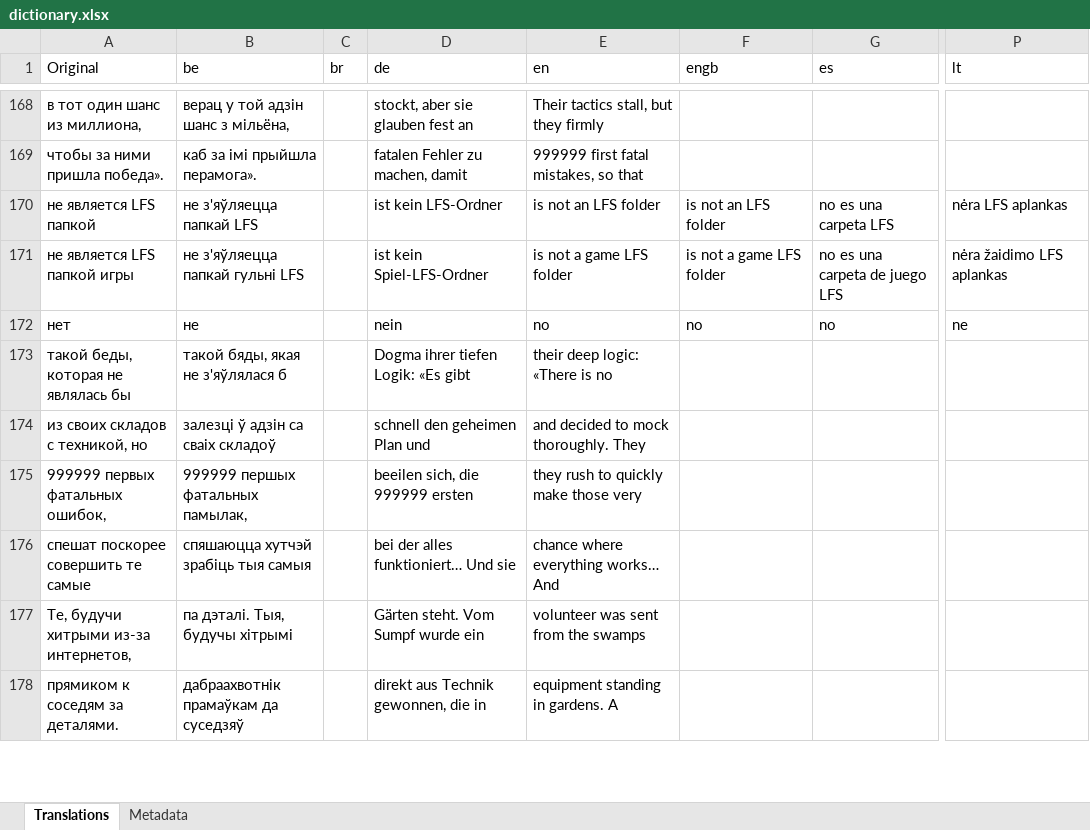
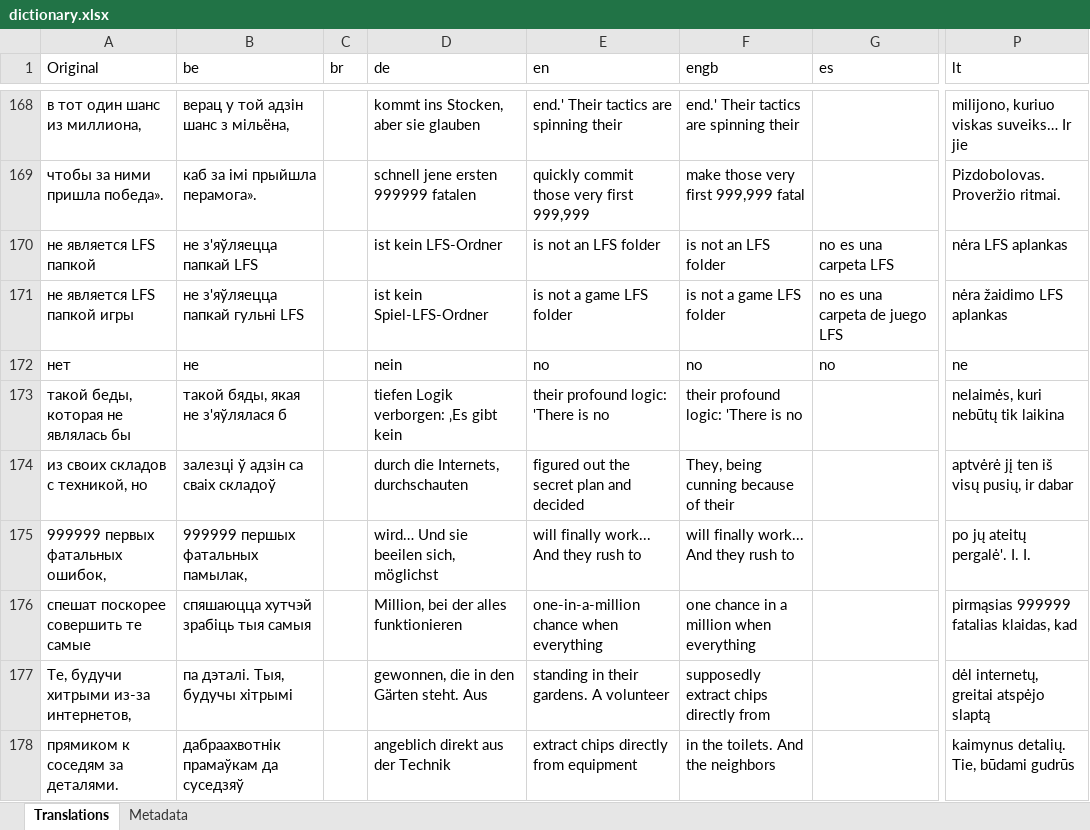
Before and after one commit to erickreyestorres/DBIPatcher, an Excel workbook: data/dictionary.xlsx, sheet Translations, drawn as a sheet; only a part is shown, gaps mark what is left out; values as stored, in another font and other column widths than the file's, no borders; the diff covers the shown part only; the diff names each change by its address in the sheet, - before the commit and + after, or states it on an @@ line.

```diff
--- a/data/dictionary.xlsx (sheet Translations)
+++ b/data/dictionary.xlsx (sheet Translations)
-D168 (de): stockt, aber sie glauben fest an
+D168 (de): kommt ins Stocken, aber sie glauben
-E168 (en): Their tactics stall, but they firmly
+E168 (en): end.' Their tactics are spinning their
-F168 (engb): (empty)
+F168 (engb): end.' Their tactics are spinning their
-P168 (lt): (empty)
+P168 (lt): milijono, kuriuo viskas suveiks… Ir jie
-D169 (de): fatalen Fehler zu machen, damit
+D169 (de): schnell jene ersten 999999 fatalen
-E169 (en): 999999 first fatal mistakes, so that
+E169 (en): quickly commit those very first 999,999
-F169 (engb): (empty)
+F169 (engb): make those very first 999,999 fatal
-P169 (lt): (empty)
+P169 (lt): Pizdobolovas. Proveržio ritmai.
-D173 (de): Dogma ihrer tiefen Logik: «Es gibt
+D173 (de): tiefen Logik verborgen: ‚Es gibt kein
-E173 (en): their deep logic: «There is no
+E173 (en): their profound logic: 'There is no
-F173 (engb): (empty)
+F173 (engb): their profound logic: 'There is no
-P173 (lt): (empty)
+P173 (lt): nelaimės, kuri nebūtų tik laikina
-D174 (de): schnell den geheimen Plan und
+D174 (de): durch die Internets, durchschauten
-E174 (en): and decided to mock thoroughly. They
+E174 (en): figured out the secret plan and decided
-F174 (engb): (empty)
+F174 (engb): They, being cunning because of their
-P174 (lt): (empty)
+P174 (lt): aptvėrė jį ten iš visų pusių, ir dabar
-D175 (de): beeilen sich, die 999999 ersten
+D175 (de): wird… Und sie beeilen sich, möglichst
-E175 (en): they rush to quickly make those very
+E175 (en): will finally work... And they rush to
-F175 (engb): (empty)
+F175 (engb): will finally work... And they rush to
-P175 (lt): (empty)
+P175 (lt): po jų ateitų pergalė'. I. I.
-D176 (de): bei der alles funktioniert… Und sie
+D176 (de): Million, bei der alles funktionieren
-E176 (en): chance where everything works… And
+E176 (en): one-in-a-million chance when everything
-F176 (engb): (empty)
+F176 (engb): one chance in a million when everything
-P176 (lt): (empty)
+P176 (lt): pirmąsias 999999 fatalias klaidas, kad
-D177 (de): Gärten steht. Vom Sumpf wurde ein
+D177 (de): gewonnen, die in den Gärten steht. Aus
-E177 (en): volunteer was sent from the swamps
+E177 (en): standing in their gardens. A volunteer
-F177 (engb): (empty)
+F177 (engb): supposedly extract chips directly from
-P177 (lt): (empty)
+P177 (lt): dėl internetų, greitai atspėjo slaptą
-D178 (de): direkt aus Technik gewonnen, die in
+D178 (de): angeblich direkt aus der Technik
-E178 (en): equipment standing in gardens. A
+E178 (en): extract chips directly from equipment
-F178 (engb): (empty)
+F178 (engb): in the toilets. And the neighbors
-P178 (lt): (empty)
+P178 (lt): kaimynus detalių. Tie, būdami gudrūs
```
Also changed, not shown: 99 edited cells elsewhere in this sheet, 3 other files.
